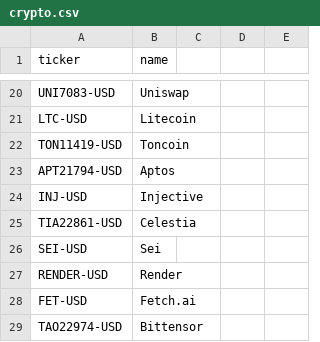
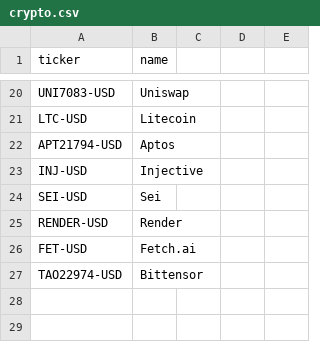
Before and after one commit to rmalinski88-cyber/rafmall, a CSV file: data/crypto.csv, drawn as a sheet; only a part is shown, gaps mark what is left out.

```diff
--- a/data/crypto.csv
+++ b/data/crypto.csv
@@ -21,6 +21,4 @@ UNI7083-USD,Uniswap
 LTC-USD,Litecoin
-TON11419-USD,Toncoin
 APT21794-USD,Aptos
 INJ-USD,Injective
-TIA22861-USD,Celestia
 SEI-USD,Sei
```
Also changed, not shown: data/trump.csv, 6 other files.
